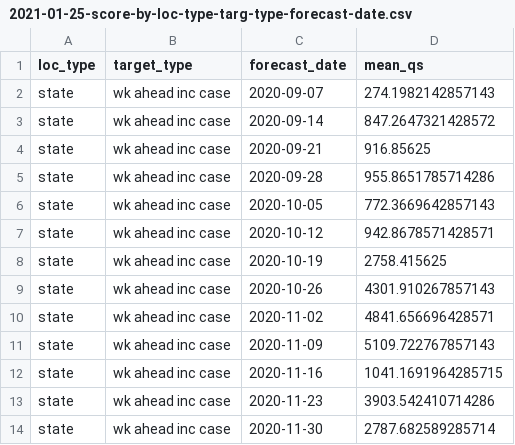
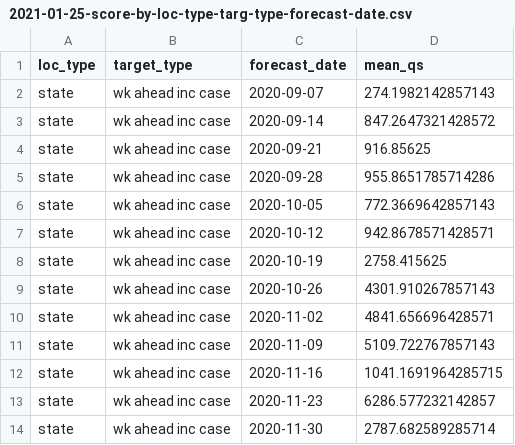
Before and after one commit to e3bo/random-walks, a CSV file: metrics/2021-01-25-score-by-loc-type-targ-type-forecast-date.csv, drawn as a sheet.

```diff
--- a/metrics/2021-01-25-score-by-loc-type-targ-type-forecast-date.csv
+++ b/metrics/2021-01-25-score-by-loc-type-targ-type-forecast-date.csv
@@ -12,3 +12,3 @@ state,wk ahead inc case,2020-11-09,5109.722767857143
 state,wk ahead inc case,2020-11-16,1041.1691964285715
-state,wk ahead inc case,2020-11-23,3903.542410714286
+state,wk ahead inc case,2020-11-23,6286.577232142857
 state,wk ahead inc case,2020-11-30,2787.682589285714
```
Also changed, not shown: 3 other files.
